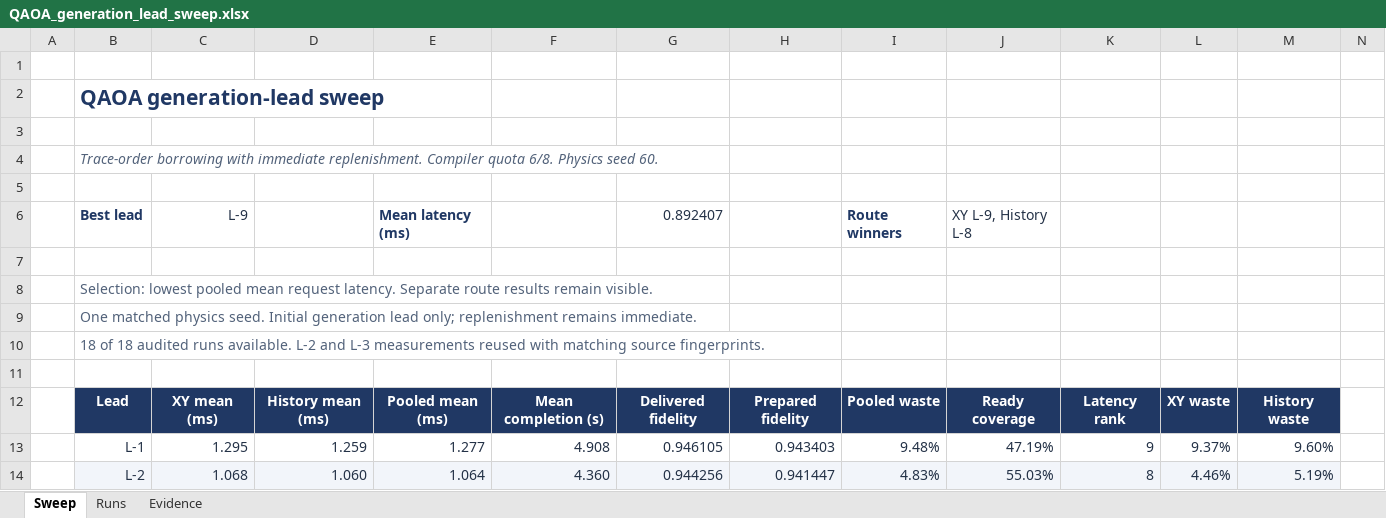
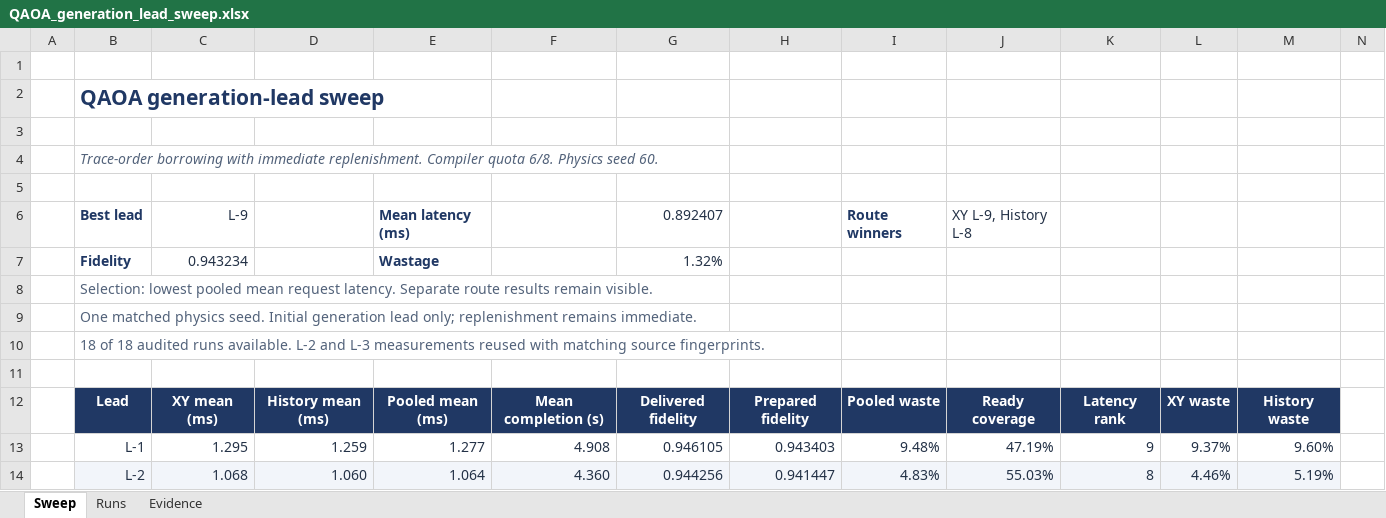
Before and after one commit to sanjeevkrishnaa/Compiler-Driven-ACE, an Excel workbook: outputs/01a1a8b4-eb78-7a00-9b8b-8e0b77555f04/QAOA_generation_lead_sweep.xlsx, sheet Sweep, drawn as a sheet; only a part is shown; values as stored, in another font and other column widths than the file's, no borders; charts and pictures and conditional formats not drawn; rows hold the shown columns only; the diff names each change by its address in the sheet, - before the commit and + after, or states it on an @@ line.

Commit message:
Show latency fidelity and wastage together in sweep workbook

```diff
--- a/outputs/01a1a8b4-eb78-7a00-9b8b-8e0b77555f04/QAOA_generation_lead_sweep.xlsx (sheet Sweep)
+++ b/outputs/01a1a8b4-eb78-7a00-9b8b-8e0b77555f04/QAOA_generation_lead_sweep.xlsx (sheet Sweep)
-row 7: (empty)
+row 7:  | Fidelity | 0.943234 |  | Wastage |  | 1.32%
```
Also changed, not shown: charts or pictures, 3 other files.
